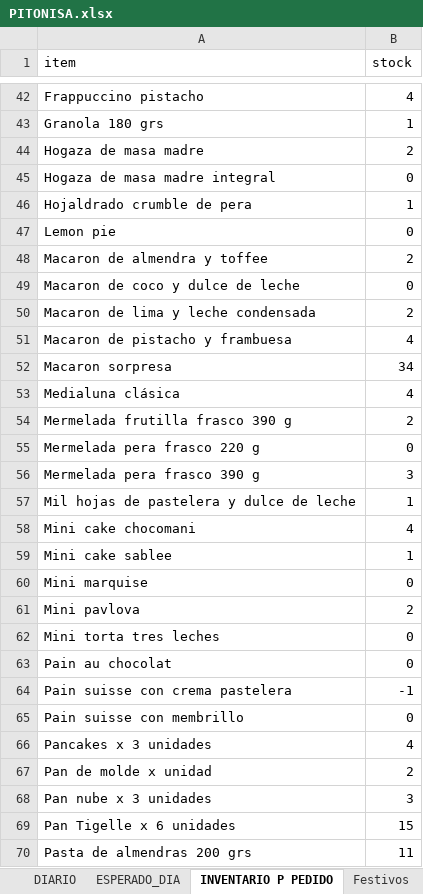
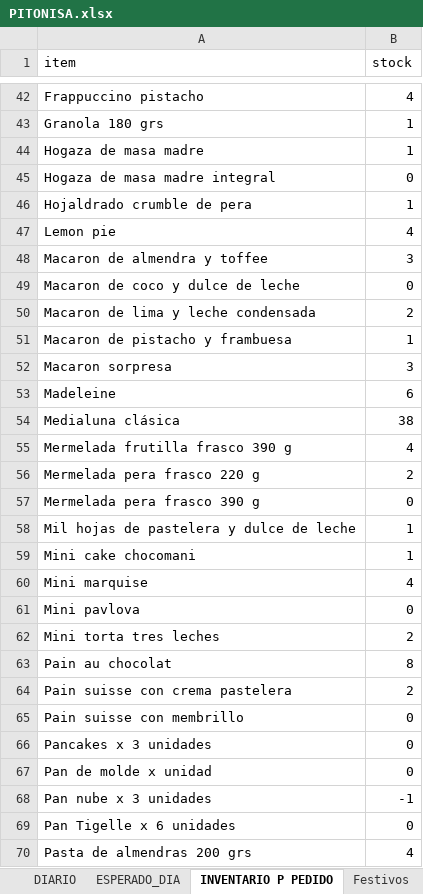
Before and after one commit to nicolasvitale8-svg/PITONISA, an Excel workbook: PITONISA.xlsx, sheet INVENTARIO P PEDIDO, drawn as a sheet; only a part is shown, gaps mark what is left out; values as stored, in another font and other column widths than the file's, no borders; removed rows and columns are numbered as before the commit, all else as after; the diff covers the shown part only; the diff names each change by its address in the sheet, - before the commit and + after, or states it on an @@ line.

```diff
--- a/PITONISA.xlsx (sheet INVENTARIO P PEDIDO)
+++ b/PITONISA.xlsx (sheet INVENTARIO P PEDIDO)
-B44 (stock): 2
+B44 (stock): 1
-B47 (stock): 0
+B47 (stock): 4
-B48 (stock): 2
+B48 (stock): 3
-B51 (stock): 4
+B51 (stock): 1
-B52 (stock): 34
+B52 (stock): 3
+row 53: Madeleine | 6
-B54 (stock): 4
+B54 (stock): 38
-B55 (stock): 2
+B55 (stock): 4
-B56 (stock): 0
+B56 (stock): 2
-B57 (stock): 3
+B57 (stock): 0
-B59 (stock): 4
+B59 (stock): 1
-row 59: Mini cake sablee | 1
-B60 (stock): 0
+B60 (stock): 4
-B61 (stock): 2
+B61 (stock): 0
-B62 (stock): 0
+B62 (stock): 2
-B63 (stock): 0
+B63 (stock): 8
-B64 (stock): -1
+B64 (stock): 2
-B66 (stock): 4
+B66 (stock): 0
-B67 (stock): 2
+B67 (stock): 0
-B68 (stock): 3
+B68 (stock): -1
-B69 (stock): 15
+B69 (stock): 0
-B70 (stock): 11
+B70 (stock): 4
```
Also changed, not shown: 1 added row and 41 edited cells elsewhere in this sheet, sheet MATRIZ, sheet PEDIDO_CP, sheet PRED_VENTA, sheet CLIMA 14 DIAS, sheet VENTA_DIARIA, formulas that keep their value, 3 other files.
